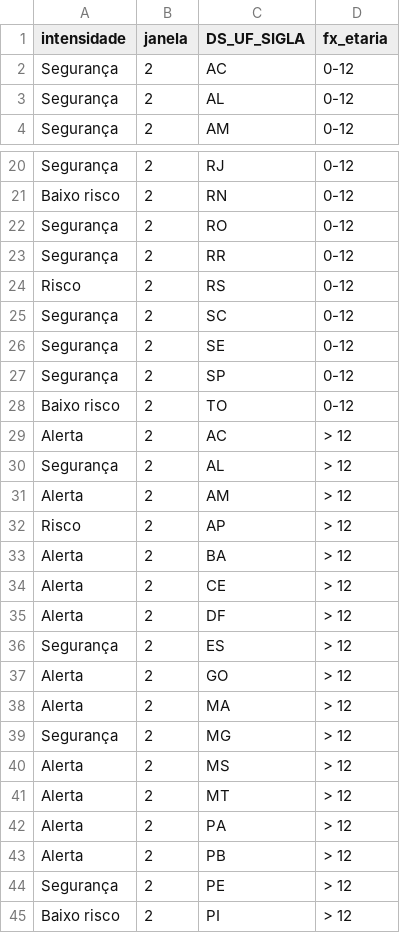
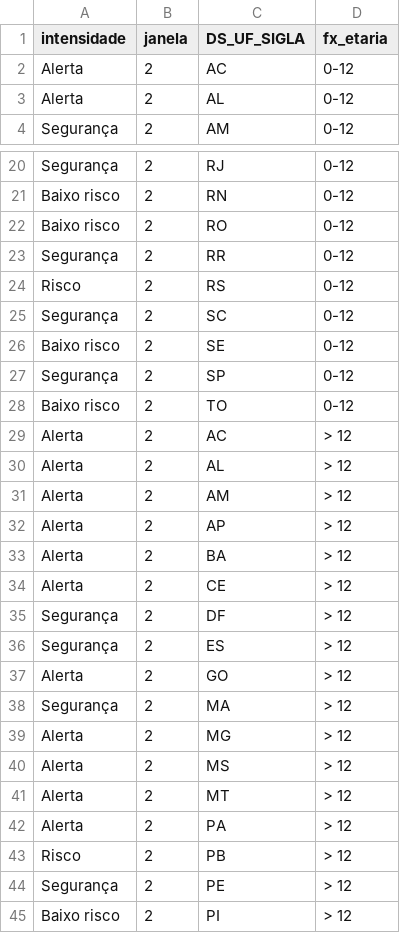
Before and after one commit to infogripe/nowcasting_leitos_pediatricos, a CSV file: output/estados_intensidade_sem_filtro_febre.csv, drawn as a sheet; only a part is shown, gaps mark what is left out; the diff covers the shown part only.

```diff
--- a/output/estados_intensidade_sem_filtro_febre.csv
+++ b/output/estados_intensidade_sem_filtro_febre.csv
@@ -1,4 +1,4 @@
 "intensidade";"janela";"DS_UF_SIGLA";"fx_etaria"
-"Segurança";2;"AC";"0-12"
-"Segurança";2;"AL";"0-12"
+"Alerta";2;"AC";"0-12"
+"Alerta";2;"AL";"0-12"
 "Segurança";2;"AM";"0-12"
@@ -21,3 +21,3 @@
 "Baixo risco";2;"RN";"0-12"
-"Segurança";2;"RO";"0-12"
+"Baixo risco";2;"RO";"0-12"
 "Segurança";2;"RR";"0-12"
@@ -25,3 +25,3 @@
 "Segurança";2;"SC";"0-12"
-"Segurança";2;"SE";"0-12"
+"Baixo risco";2;"SE";"0-12"
 "Segurança";2;"SP";"0-12"
@@ -29,12 +29,12 @@
 "Alerta";2;"AC";"> 12"
-"Segurança";2;"AL";"> 12"
+"Alerta";2;"AL";"> 12"
 "Alerta";2;"AM";"> 12"
-"Risco";2;"AP";"> 12"
+"Alerta";2;"AP";"> 12"
 "Alerta";2;"BA";"> 12"
 "Alerta";2;"CE";"> 12"
-"Alerta";2;"DF";"> 12"
+"Segurança";2;"DF";"> 12"
 "Segurança";2;"ES";"> 12"
 "Alerta";2;"GO";"> 12"
-"Alerta";2;"MA";"> 12"
-"Segurança";2;"MG";"> 12"
+"Segurança";2;"MA";"> 12"
+"Alerta";2;"MG";"> 12"
 "Alerta";2;"MS";"> 12"
@@ -42,3 +42,3 @@
 "Alerta";2;"PA";"> 12"
-"Alerta";2;"PB";"> 12"
+"Risco";2;"PB";"> 12"
 "Segurança";2;"PE";"> 12"
```
Also changed, not shown: 4 edited cells elsewhere in this file, output/capitais_intensidade_sem_filtro_febre.csv, output/capitais_serie_estimativas_tendencia_sem_filtro_febre.csv, 1 other file.
